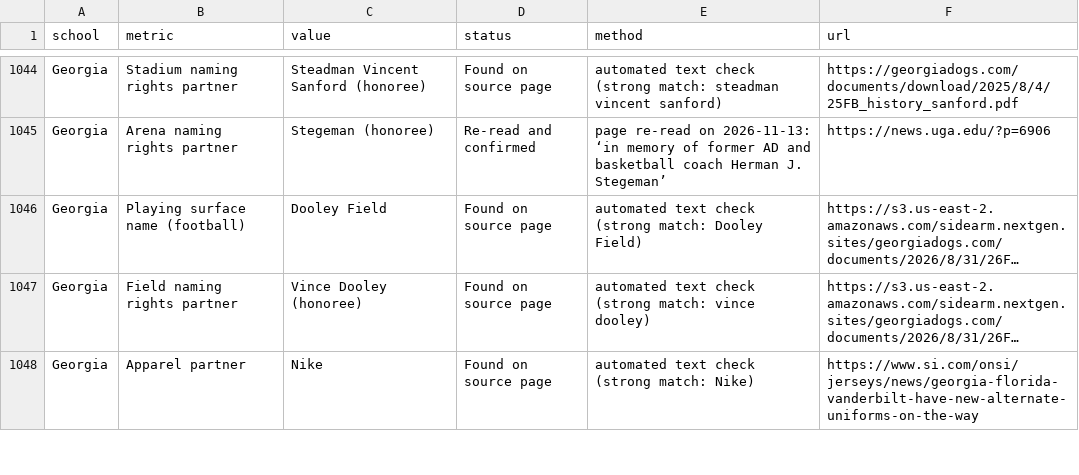
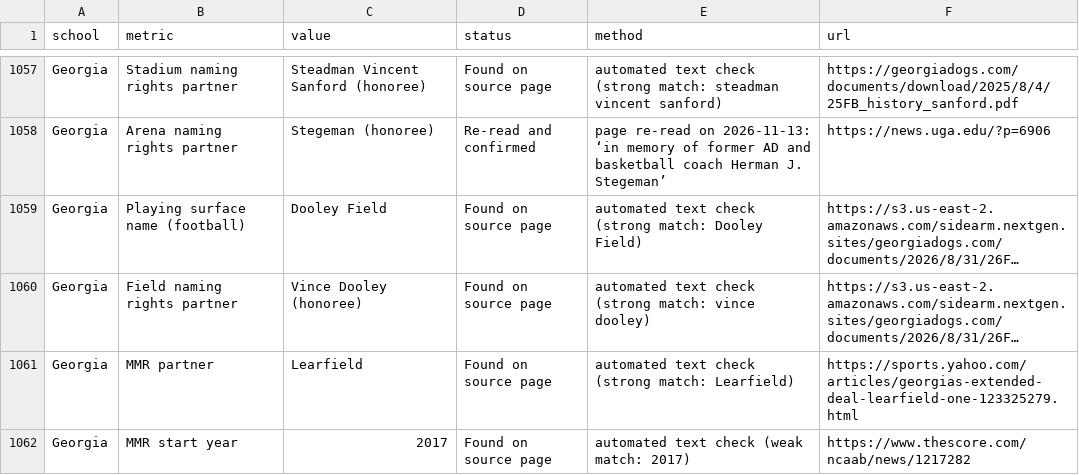
Before and after one commit to wondimagegndawit/sportsnews, a CSV file: benchmarking/data/verification.csv, drawn as a sheet; only a part is shown, gaps mark what is left out; the shorter side is filled out with more unchanged rows; long unchanged cells end in …; the diff covers the shown part only; the diff names each change by its address in the sheet, - before the commit and + after, or states it on an @@ line.

```diff
--- a/benchmarking/data/verification.csv
+++ b/benchmarking/data/verification.csv
+row 1061: Georgia | MMR partner | Learfield | Found on source page | automated text check (strong match: Learfield) | https://sports.yahoo.com/articles/georgias-extended-deal-learfield-one-123325279.html
+row 1062: Georgia | MMR start year | 2017 | Found on source page | automated text check (weak match: 2017) | https://www.thescore.com/ncaab/news/1217282
```
Also changed, not shown: 25 added rows and 3 edited cells elsewhere in this file, benchmarking/data/research/verification_zzzzzzzzzzzzzz_research_2026_11_18.csv, benchmarking/data/verification/manual_checks.csv, 3 other files.
